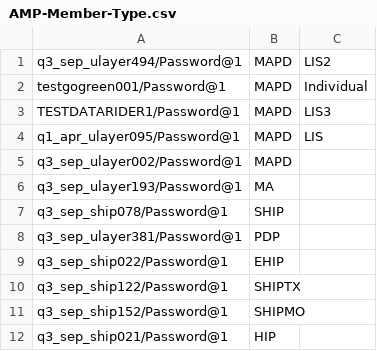
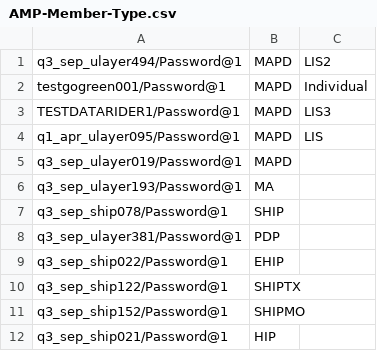
Before and after one commit to swati13oct/MnR, a CSV file: cukesatdd/src/main/resources/database/AMP-Member-Type.csv, drawn as a sheet.

Commit message:
F104838:US664161-AARP FED MAPD MEMBER Need Help Section

```diff
--- a/cukesatdd/src/main/resources/database/AMP-Member-Type.csv
+++ b/cukesatdd/src/main/resources/database/AMP-Member-Type.csv
@@ -4,3 +4,3 @@ TESTDATARIDER1/Password@1,MAPD,LIS3
 q1_apr_ulayer095/Password@1,MAPD,LIS
-q3_sep_ulayer002/Password@1,MAPD,,
+q3_sep_ulayer019/Password@1,MAPD,,
 q3_sep_ulayer193/Password@1,MA,,
```
